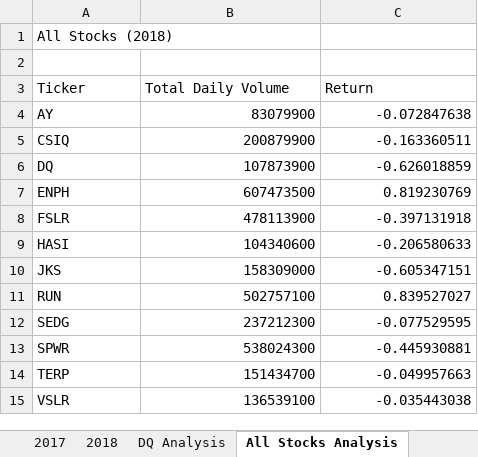
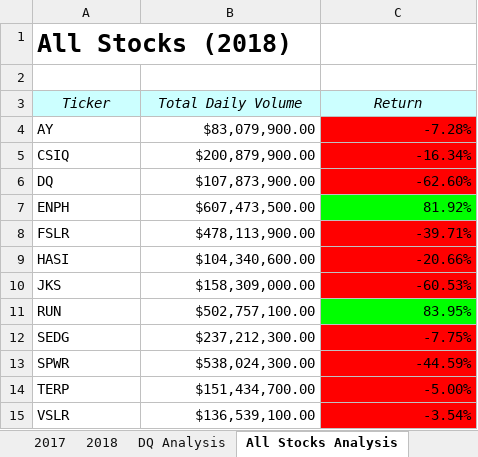
Before and after one commit to ritawang917/Stock-Analysis, an Excel workbook: Green Stocks.xlsm, sheet All Stocks Analysis, drawn as a sheet; values as stored, in another font and other column widths than the file's, no borders; the diff names each change by its address in the sheet, - before the commit and + after, or states it on an @@ line.

Commit message:
Add files via upload

```diff
--- a/Green Stocks.xlsm (sheet All Stocks Analysis)
+++ b/Green Stocks.xlsm (sheet All Stocks Analysis)
-A1 bold: off
+A1 bold: on, text size: larger
@@ A3:C3 fill: none → #CCFFFF, italic: off → on, alignment: left → center @@
-B4 (Total Daily Volume): 83079900
+B4 (Total Daily Volume): $83,079,900.00
-C4 (Return): -0.072847638
+C4 (Return): -7.28%
-C4:C6 fill: none
+C4:C6 fill: #FF0000
-B5 (Total Daily Volume): 200879900
+B5 (Total Daily Volume): $200,879,900.00
-C5 (Return): -0.163360511
+C5 (Return): -16.34%
-B6 (Total Daily Volume): 107873900
+B6 (Total Daily Volume): $107,873,900.00
-C6 (Return): -0.626018859
+C6 (Return): -62.60%
-B7 (Total Daily Volume): 607473500
+B7 (Total Daily Volume): $607,473,500.00
-C7 (Return): 0.819230769
+C7 (Return): 81.92%
-C7 fill: none
+C7 fill: #00FF00
-B8 (Total Daily Volume): 478113900
+B8 (Total Daily Volume): $478,113,900.00
-C8 (Return): -0.397131918
+C8 (Return): -39.71%
-C8:C10 fill: none
+C8:C10 fill: #FF0000
-B9 (Total Daily Volume): 104340600
+B9 (Total Daily Volume): $104,340,600.00
-C9 (Return): -0.206580633
+C9 (Return): -20.66%
-B10 (Total Daily Volume): 158309000
+B10 (Total Daily Volume): $158,309,000.00
-C10 (Return): -0.605347151
+C10 (Return): -60.53%
-B11 (Total Daily Volume): 502757100
+B11 (Total Daily Volume): $502,757,100.00
-C11 (Return): 0.839527027
+C11 (Return): 83.95%
-C11 fill: none
+C11 fill: #00FF00
-B12 (Total Daily Volume): 237212300
+B12 (Total Daily Volume): $237,212,300.00
-C12 (Return): -0.077529595
+C12 (Return): -7.75%
-C12:C15 fill: none
+C12:C15 fill: #FF0000
-B13 (Total Daily Volume): 538024300
+B13 (Total Daily Volume): $538,024,300.00
-C13 (Return): -0.445930881
+C13 (Return): -44.59%
-B14 (Total Daily Volume): 151434700
+B14 (Total Daily Volume): $151,434,700.00
-C14 (Return): -0.049957663
+C14 (Return): -5.00%
-B15 (Total Daily Volume): 136539100
+B15 (Total Daily Volume): $136,539,100.00
-C15 (Return): -0.035443038
+C15 (Return): -3.54%
```
Also changed, not shown: other sheet tabs.
